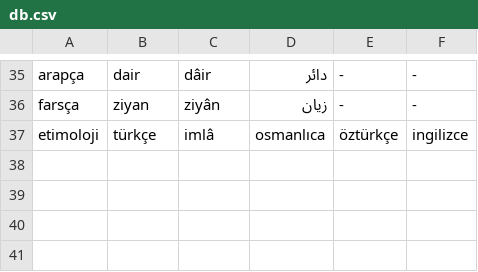
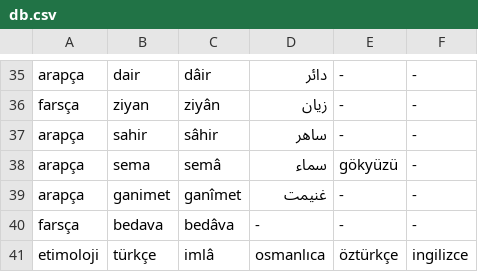
Before and after one commit to eneskalaycidev/turkceimla-db, a CSV file: db.csv, drawn as a sheet; only a part is shown, gaps mark what is left out.

Commit message:
Update db.csv

```diff
--- a/db.csv
+++ b/db.csv
@@ -36,2 +36,6 @@ arapça,dair,dâir,ﺩﺍﺋﺮ,-,-,
 farsça,ziyan,ziyân,ﺯﻳﺎﻥ,-,-,
+arapça,sahir,sâhir,ﺳﺎﻫﺮ,-,-,
+arapça,sema,semâ,ﺳﻤﺎﺀ,gökyüzü,-,
+arapça,ganimet,ganîmet,ﻏﻨﻴﻤﺖ,-,-,
+farsça,bedava,bedâva,-,-,-,
 etimoloji,türkçe,imlâ,osmanlıca,öztürkçe,ingilizce
```
